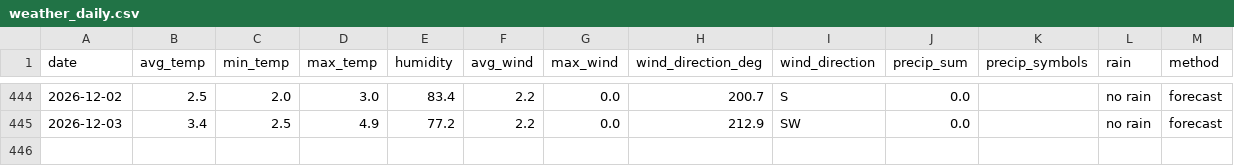
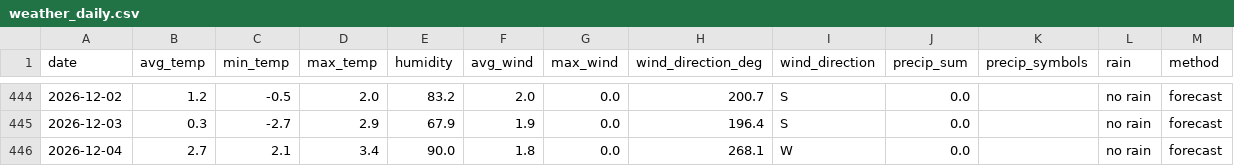
Before and after one commit to OlegChernodon/oc_public_reporitory, a CSV file: weather_daily.csv, drawn as a sheet; only a part is shown, gaps mark what is left out; the diff covers the shown part only.

```diff
--- a/weather_daily.csv
+++ b/weather_daily.csv
@@ -444,2 +444,3 @@ date,avg_temp,min_temp,max_temp,humidity,avg_wind,max_wind,wind_direction_deg,wi
-2026-12-02,2.5,2.0,3.0,83.4,2.2,0.0,200.7,S,0.0,,no rain,forecast
-2026-12-03,3.4,2.5,4.9,77.2,2.2,0.0,212.9,SW,0.0,,no rain,forecast
+2026-12-02,1.2,-0.5,2.0,83.2,2.0,0.0,200.7,S,0.0,,no rain,forecast
+2026-12-03,0.3,-2.7,2.9,67.9,1.9,0.0,196.4,S,0.0,,no rain,forecast
+2026-12-04,2.7,2.1,3.4,90.0,1.8,0.0,268.1,W,0.0,,no rain,forecast
```
Also changed, not shown: 28 edited cells elsewhere in this file.
